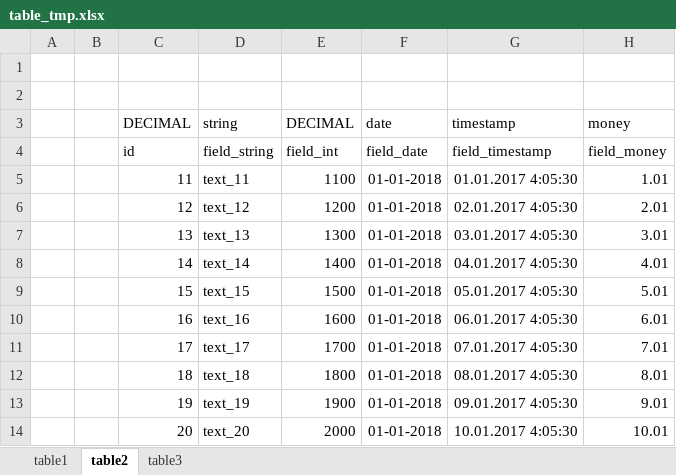
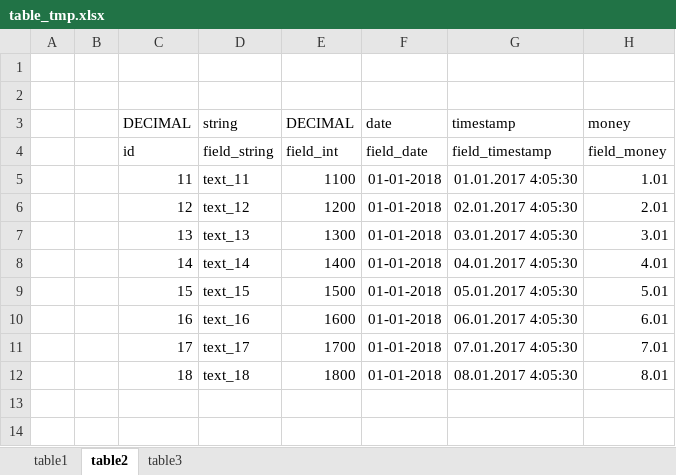
Before and after one commit to anomi1202/Excel.Parse, an Excel workbook: table_tmp.xlsx, sheet table2, drawn as a sheet; values as stored, in another font and other column widths than the file's, no borders; the diff names each change by its address in the sheet, - before the commit and + after, or states it on an @@ line.

```diff
--- a/table_tmp.xlsx (sheet table2)
+++ b/table_tmp.xlsx (sheet table2)
-row 13:  |  | 19 | text_19 | 1900 | 01-01-2018 | 09.01.2017 4:05:30 | 9.01
-row 14:  |  | 20 | text_20 | 2000 | 01-01-2018 | 10.01.2017 4:05:30 | 10.01
```
Also changed, not shown: 21 other files.
